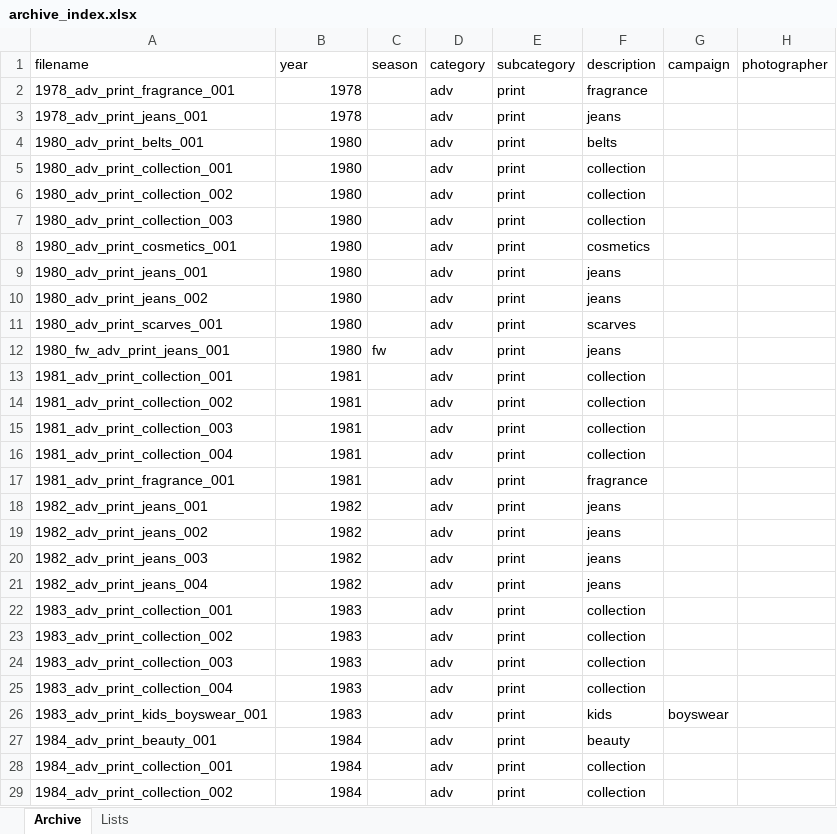
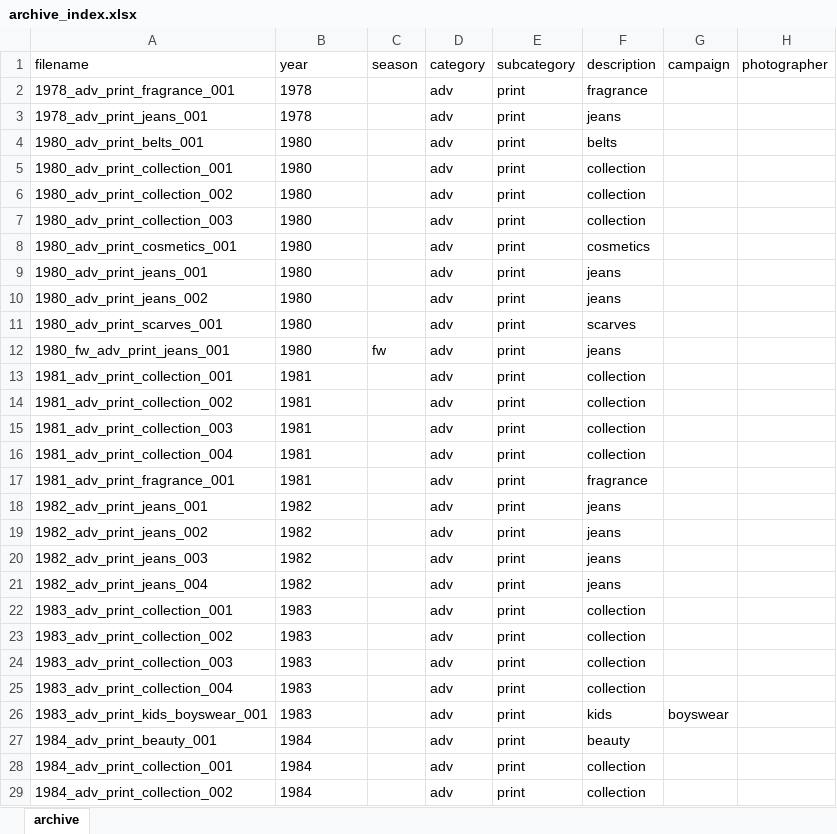
Before and after one commit to 12630at/calvinklein-archive, an Excel workbook: archive_index.xlsx, sheet archive, drawn as a sheet; only a part is shown; values as stored, in another font and other column widths than the file's, no borders; the diff covers the shown part only; the diff names each change by its address in the sheet, - before the commit and + after, or states it on an @@ line.

```diff
--- a/archive_index.xlsx (sheet archive)
+++ b/archive_index.xlsx (sheet archive)
-sheet tab: Archive
+sheet tab: archive
-sheet tab: Lists
-B2:B29 alignment: right
+B2:B29 alignment: left
```
Also changed, not shown: 10 added rows and cell formats elsewhere in this sheet, 5 other files.
